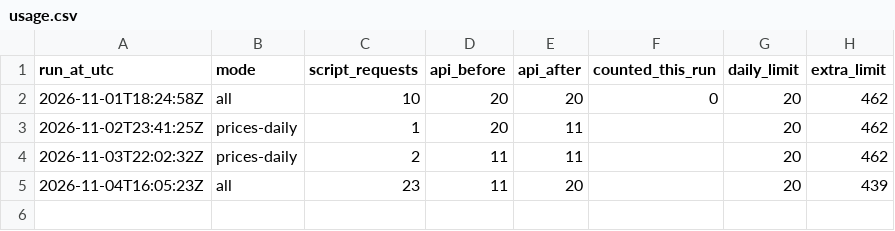
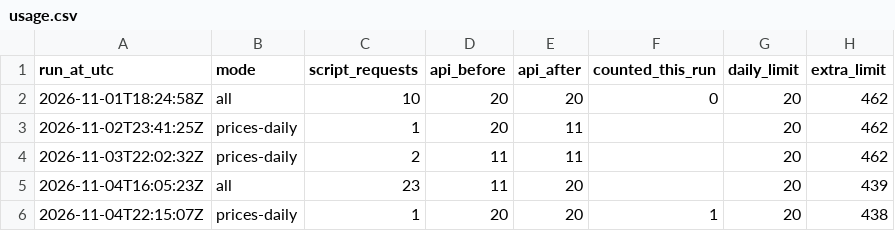
Before and after one commit to havardberget/papirportefolje-data, a CSV file: data/usage.csv, drawn as a sheet; the diff names each change by its address in the sheet, - before the commit and + after, or states it on an @@ line.

```diff
--- a/data/usage.csv
+++ b/data/usage.csv
+row 6: 2026-11-04T22:15:07Z | prices-daily | 1 | 20 | 20 | 1 | 20 | 438
```
Also changed, not shown: 1 other file.
